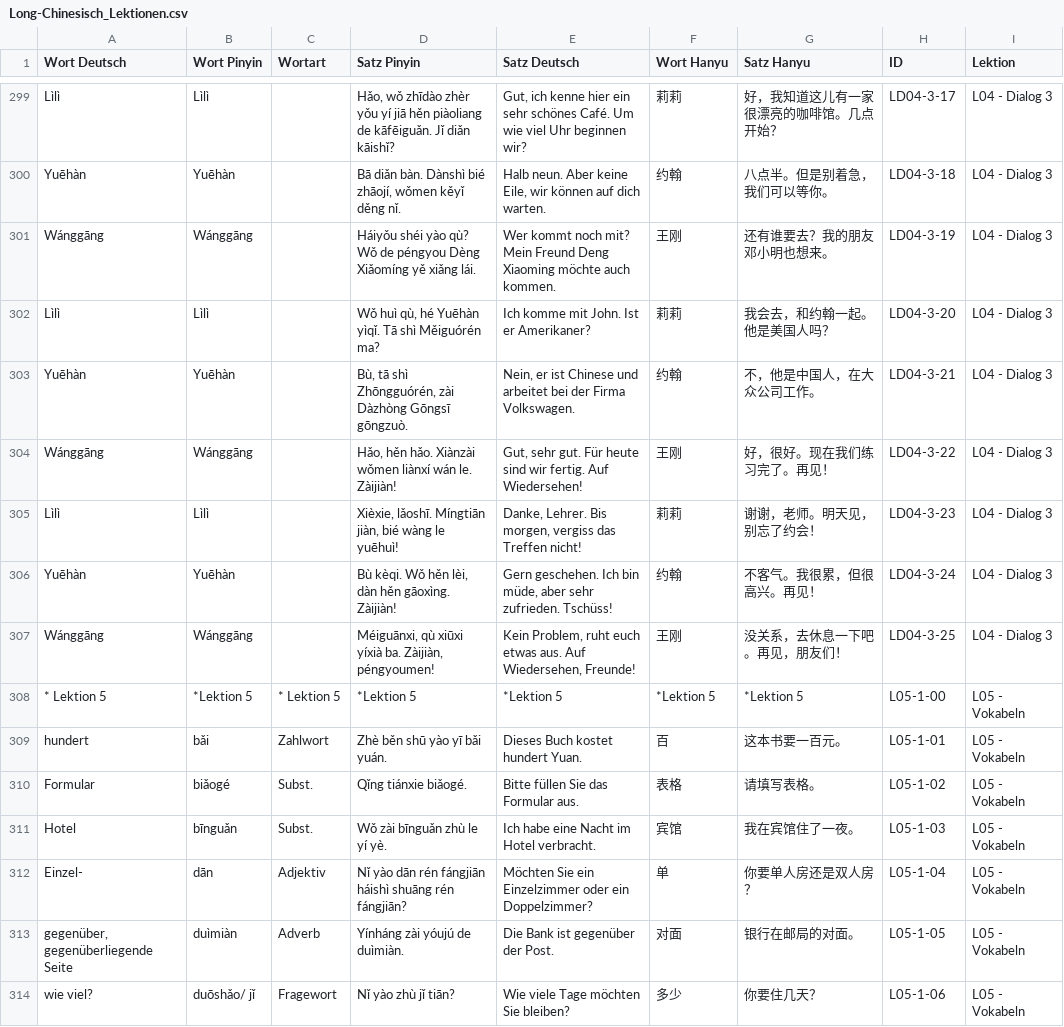
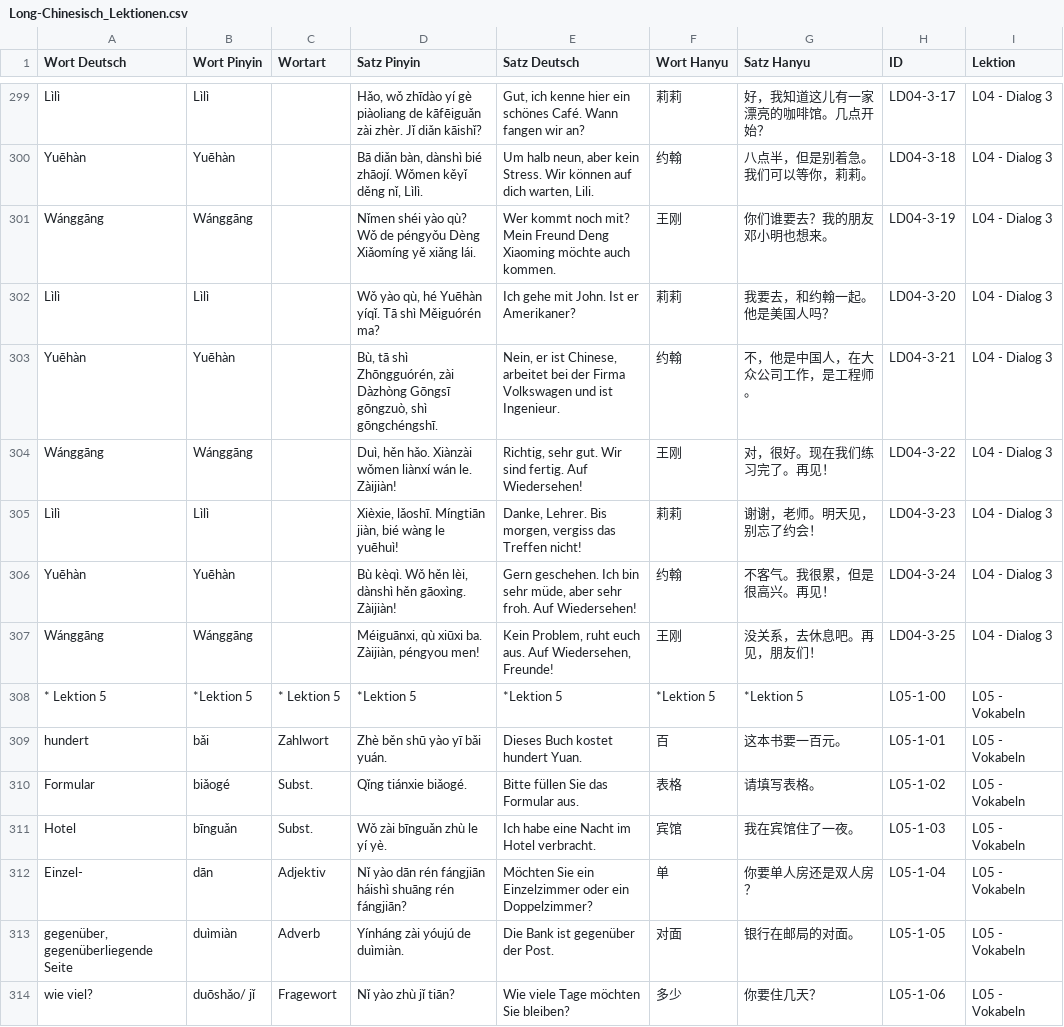
Before and after one commit to luoboteanjing-netizen/Flashcards-Chinesisch, a CSV file: data/Long-Chinesisch_Lektionen.csv, drawn as a sheet; only a part is shown, gaps mark what is left out; the diff covers the shown part only; the diff names each change by its address in the sheet, - before the commit and + after, or states it on an @@ line.

```diff
--- a/data/Long-Chinesisch_Lektionen.csv
+++ b/data/Long-Chinesisch_Lektionen.csv
-D299 (Satz Pinyin): …wǒ zhīdào zhèr yǒu yí jiā hěn piàoliang de kāfēiguǎn. Jǐ diǎn…
+D299 (Satz Pinyin): …wǒ zhīdào yí gè piàoliang de kāfēiguǎn zài zhèr. Jǐ diǎn…
-E299 (Satz Deutsch): …hier ein sehr schönes Café. Um wie viel Uhr beginnen wir?
+E299 (Satz Deutsch): …hier ein schönes Café. Wann fangen wir an?
-G299 (Satz Hanyu): 好，我知道这儿有一家很漂亮的咖啡馆。几点开始？
+G299 (Satz Hanyu): 好，我知道这儿有一家漂亮的咖啡馆。几点开始？
-D300 (Satz Pinyin): Bā diǎn bàn. Dànshì bié zhāojí, wǒmen kěyǐ děng nǐ.
+D300 (Satz Pinyin): Bā diǎn bàn, dànshì bié zhāojí. Wǒmen kěyǐ děng nǐ, Lìlì.
-E300 (Satz Deutsch): Halb neun. Aber keine Eile, wir können auf dich warten.
+E300 (Satz Deutsch): Um halb neun, aber kein Stress. Wir können auf dich warten, Lili.
-G300 (Satz Hanyu): 八点半。但是别着急，我们可以等你。
+G300 (Satz Hanyu): 八点半，但是别着急。我们可以等你，莉莉。
-D301 (Satz Pinyin): Háiyǒu shéi yào qù? Wǒ de péngyou Dèng Xiǎomíng…
+D301 (Satz Pinyin): Nǐmen shéi yào qù? Wǒ de péngyǒu Dèng Xiǎomíng…
-G301 (Satz Hanyu): 还有谁要去？我的朋友邓小明也想来。
+G301 (Satz Hanyu): 你们谁要去？我的朋友邓小明也想来。
-D302 (Satz Pinyin): Wǒ huì qù, hé Yuēhàn yìqǐ. Tā shì…
+D302 (Satz Pinyin): Wǒ yào qù, hé Yuēhàn yíqǐ. Tā shì…
-E302 (Satz Deutsch): Ich komme mit John. Ist er Amerikaner?
+E302 (Satz Deutsch): Ich gehe mit John. Ist er Amerikaner?
-G302 (Satz Hanyu): 我会去，和约翰一起。他是美国人吗？
+G302 (Satz Hanyu): 我要去，和约翰一起。他是美国人吗？
-D303 (Satz Pinyin): …Dàzhòng Gōngsī gōngzuò.
+D303 (Satz Pinyin): …Dàzhòng Gōngsī gōngzuò, shì gōngchéngshī.
-E303 (Satz Deutsch): …er ist Chinese und arbeitet bei der Firma Volkswagen.
+E303 (Satz Deutsch): …er ist Chinese, arbeitet bei der Firma Volkswagen und ist Ingenieur.
-G303 (Satz Hanyu): 不，他是中国人，在大众公司工作。
+G303 (Satz Hanyu): 不，他是中国人，在大众公司工作，是工程师。
-D304 (Satz Pinyin): Hǎo, hěn hǎo.…
+D304 (Satz Pinyin): Duì, hěn hǎo.…
-E304 (Satz Deutsch): Gut, sehr gut. Für heute sind wir fertig. Auf…
+E304 (Satz Deutsch): Richtig, sehr gut. Wir sind fertig. Auf…
-G304 (Satz Hanyu): 好，很好。现在我们练习完了。再见！
+G304 (Satz Hanyu): 对，很好。现在我们练习完了。再见！
-D306 (Satz Pinyin): Bù kèqi. Wǒ hěn lèi, dàn hěn gāoxìng.…
+D306 (Satz Pinyin): Bù kèqì. Wǒ hěn lèi, dànshì hěn gāoxìng.…
-E306 (Satz Deutsch): …Ich bin müde, aber sehr zufrieden. Tschüss!
+E306 (Satz Deutsch): …Ich bin sehr müde, aber sehr froh. Auf Wiedersehen!
-G306 (Satz Hanyu): 不客气。我很累，但很高兴。再见！
+G306 (Satz Hanyu): 不客气。我很累，但是很高兴。再见！
-D307 (Satz Pinyin): …qù xiūxi yíxià ba. Zàijiàn, péngyoumen!
+D307 (Satz Pinyin): …qù xiūxi ba. Zàijiàn, péngyou men!
-E307 (Satz Deutsch): …ruht euch etwas aus. Auf…
+E307 (Satz Deutsch): …ruht euch aus. Auf…
-G307 (Satz Hanyu): 没关系，去休息一下吧。再见，朋友们！
+G307 (Satz Hanyu): 没关系，去休息吧。再见，朋友们！
```
Also changed, not shown: 30 edited cells elsewhere in this file.
